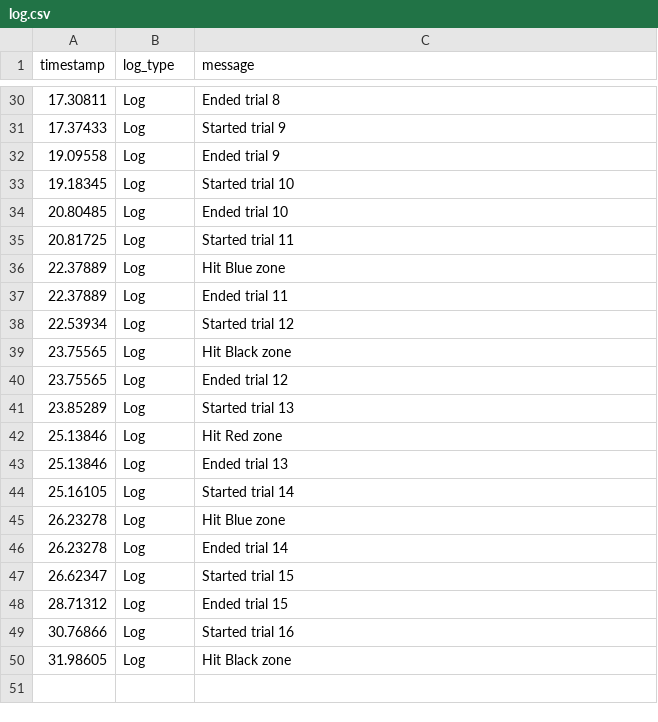
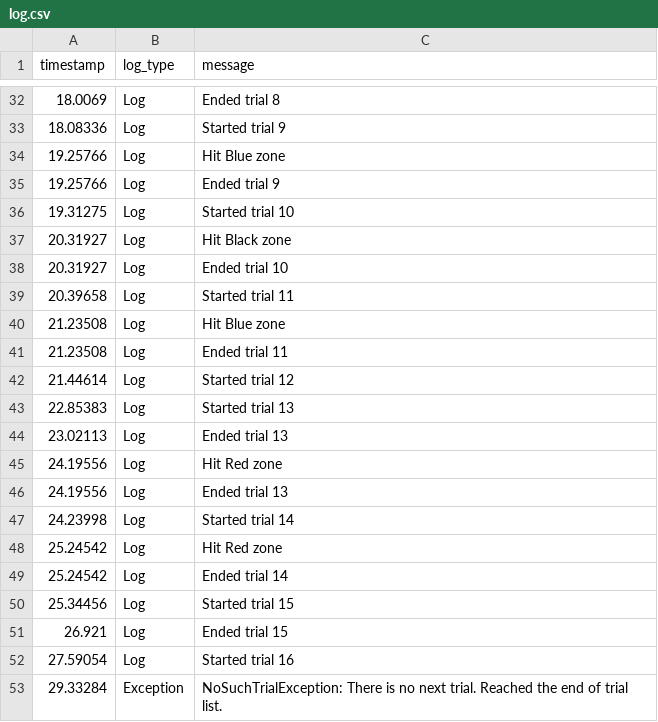
Before and after one commit to Andrea-Loriedo/VR-throwing-task, a CSV file: Assets/StreamingAssets/throwing_experiment/P_190411205640/S001/log.csv, drawn as a sheet; only a part is shown, gaps mark what is left out; the diff covers the shown part only.

```diff
--- a/Assets/StreamingAssets/throwing_experiment/P_190411205640/S001/log.csv
+++ b/Assets/StreamingAssets/throwing_experiment/P_190411205640/S001/log.csv
@@ -30,21 +32,22 @@ timestamp,log_type,message
-17.30811,Log,Ended trial 8
-17.37433,Log,Started trial 9
-19.09558,Log,Ended trial 9
-19.18345,Log,Started trial 10
-20.80485,Log,Ended trial 10
-20.81725,Log,Started trial 11
-22.37889,Log,Hit Blue zone
-22.37889,Log,Ended trial 11
-22.53934,Log,Started trial 12
-23.75565,Log,Hit Black zone
-23.75565,Log,Ended trial 12
-23.85289,Log,Started trial 13
-25.13846,Log,Hit Red zone
-25.13846,Log,Ended trial 13
-25.16105,Log,Started trial 14
-26.23278,Log,Hit Blue zone
-26.23278,Log,Ended trial 14
-26.62347,Log,Started trial 15
-28.71312,Log,Ended trial 15
-30.76866,Log,Started trial 16
-31.98605,Log,Hit Black zone
+18.0069,Log,Ended trial 8
+18.08336,Log,Started trial 9
+19.25766,Log,Hit Blue zone
+19.25766,Log,Ended trial 9
+19.31275,Log,Started trial 10
+20.31927,Log,Hit Black zone
+20.31927,Log,Ended trial 10
+20.39658,Log,Started trial 11
+21.23508,Log,Hit Blue zone
+21.23508,Log,Ended trial 11
+21.44614,Log,Started trial 12
+22.85383,Log,Started trial 13
+23.02113,Log,Ended trial 13
+24.19556,Log,Hit Red zone
+24.19556,Log,Ended trial 13
+24.23998,Log,Started trial 14
+25.24542,Log,Hit Red zone
+25.24542,Log,Ended trial 14
+25.34456,Log,Started trial 15
+26.921,Log,Ended trial 15
+27.59054,Log,Started trial 16
+29.33284,Exception,NoSuchTrialException: There is no next trial. Reached the end of trial list.
```
Also changed, not shown: 7 added rows, 5 removed rows and 20 edited cells elsewhere in this file, Assets/StreamingAssets/throwing_experiment/P_190411205640/S001/trial_results.csv, 7 other files.
